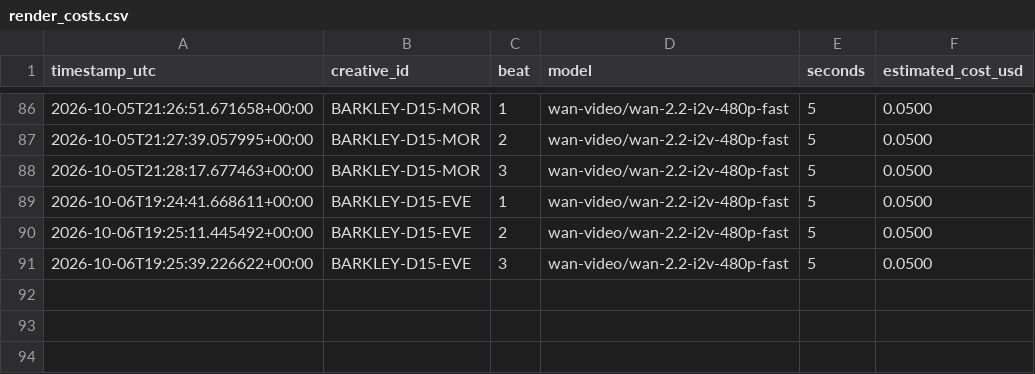
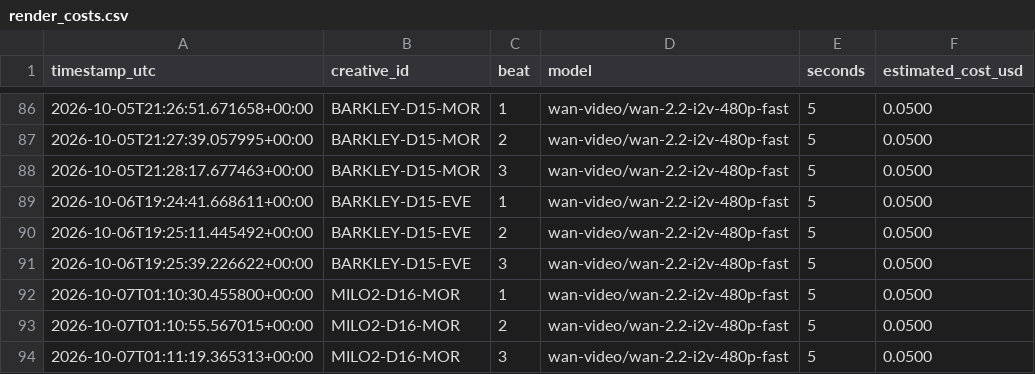
Before and after one commit to dkgrissom-tech/Ora-auto, a CSV file: brands/toolstack/learnings/render_costs.csv, drawn as a sheet; only a part is shown, gaps mark what is left out.

Commit message:
toolstack: render next queued short [skip ci]

```diff
--- a/brands/toolstack/learnings/render_costs.csv
+++ b/brands/toolstack/learnings/render_costs.csv
@@ -91 +91,4 @@ timestamp_utc,creative_id,beat,model,seconds,estimated_cost_usd
 2026-10-06T19:25:39.226622+00:00,BARKLEY-D15-EVE,3,wan-video/wan-2.2-i2v-480p-fast,5,0.0500
+2026-10-07T01:10:30.455800+00:00,MILO2-D16-MOR,1,wan-video/wan-2.2-i2v-480p-fast,5,0.0500
+2026-10-07T01:10:55.567015+00:00,MILO2-D16-MOR,2,wan-video/wan-2.2-i2v-480p-fast,5,0.0500
+2026-10-07T01:11:19.365313+00:00,MILO2-D16-MOR,3,wan-video/wan-2.2-i2v-480p-fast,5,0.0500
```
Also changed, not shown: brands/toolstack/queue.csv, 2 other files.
